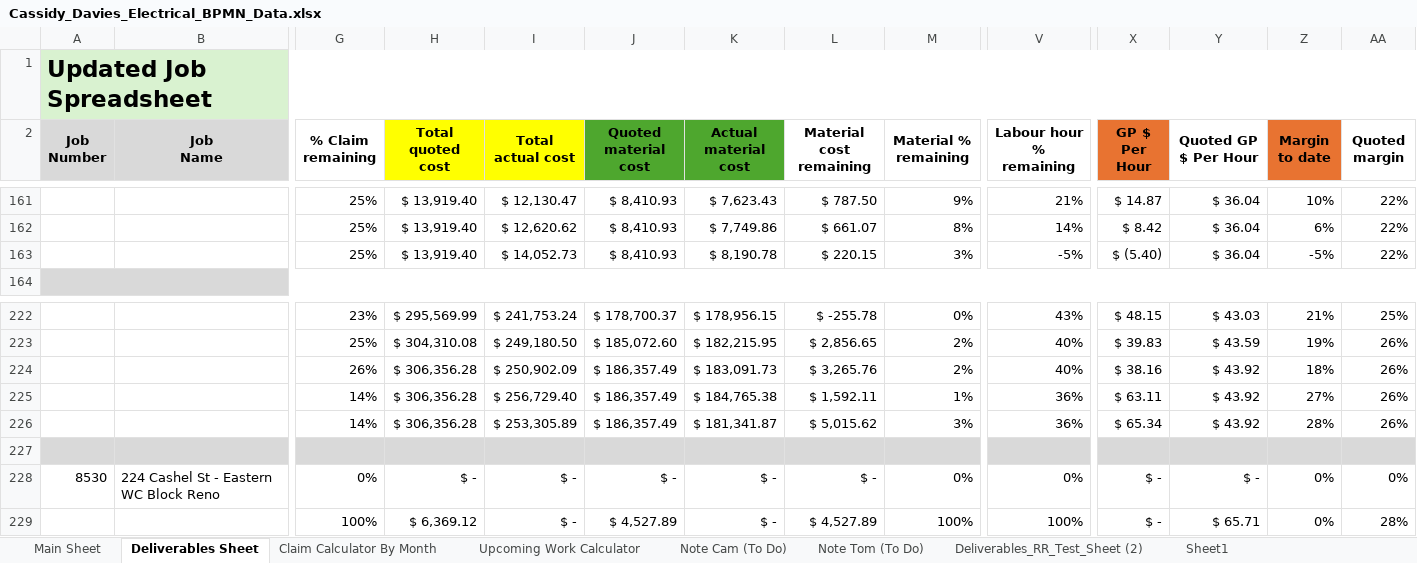
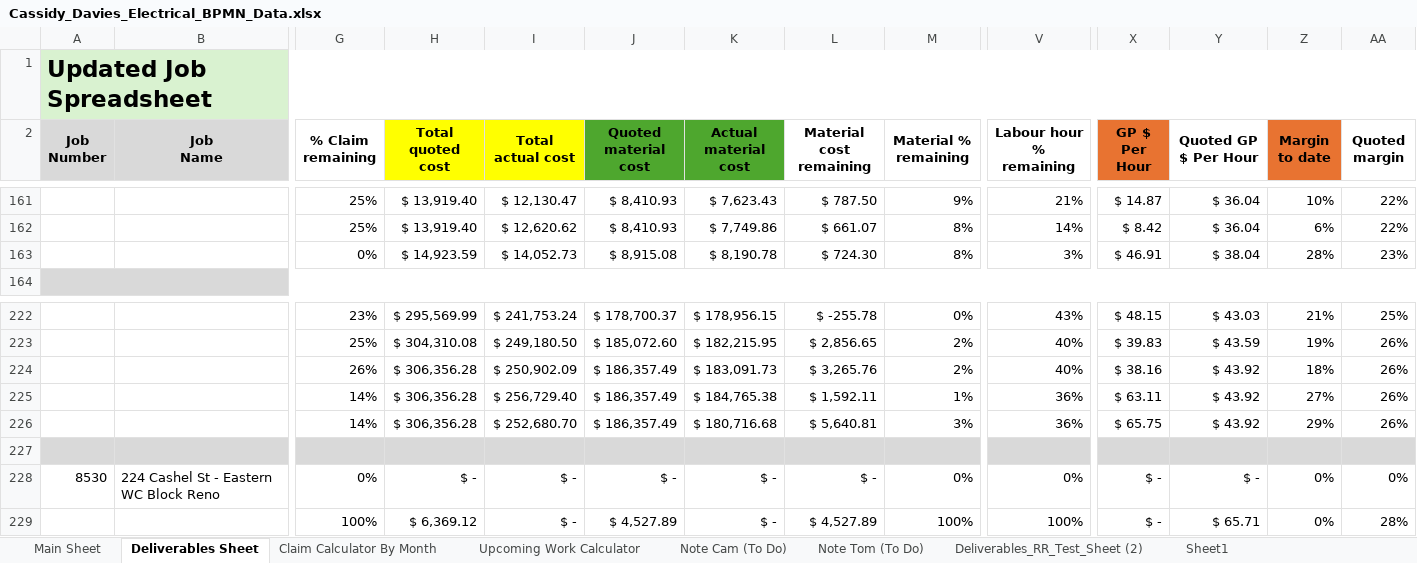
Before and after one commit to felixkwan2901/excel-dashboard, an Excel workbook: public/Cassidy_Davies_Electrical_BPMN_Data.xlsx, sheet Deliverables Sheet, drawn as a sheet; only a part is shown, gaps mark what is left out; values as stored, in another font and other column widths than the file's, no borders; conditional formats not drawn; removed rows and columns are numbered as before the commit, all else as after; rows hold the shown columns only; the diff names each change by its address in the sheet, - before the commit and + after, or states it on an @@ line.

```diff
--- a/public/Cassidy_Davies_Electrical_BPMN_Data.xlsx (sheet Deliverables Sheet)
+++ b/public/Cassidy_Davies_Electrical_BPMN_Data.xlsx (sheet Deliverables Sheet)
-row 163:  |  | 25% | $ 13,919.40 | $ 14,052.73 | $ 8,410.93 | $ 8,190.78 | $ 220.15 | 3% | -5% | $ (5.40) | $ 36.04 | -5% | 22%
+row 163:  |  | 0% | $ 14,923.59 | $ 14,052.73 | $ 8,915.08 | $ 8,190.78 | $ 724.30 | 8% | 3% | $ 46.91 | $ 38.04 | 28% | 23%
-I226 (Total actual cost): $ 253,305.89
+I226 (Total actual cost): $ 252,680.70
-K226 (Actual material cost): $ 181,341.87
+K226 (Actual material cost): $ 180,716.68
-L226 (Material cost remaining): $ 5,015.62
+L226 (Material cost remaining): $ 5,640.81
-X226 (GP $ Per Hour): $ 65.34
+X226 (GP $ Per Hour): $ 65.75
-Z226 (Margin to date): 28%
+Z226 (Margin to date): 29%
```
Also changed, not shown: sheet Claim Calculator By Month, sheet Upcoming Work Calculator, 7 other files.
